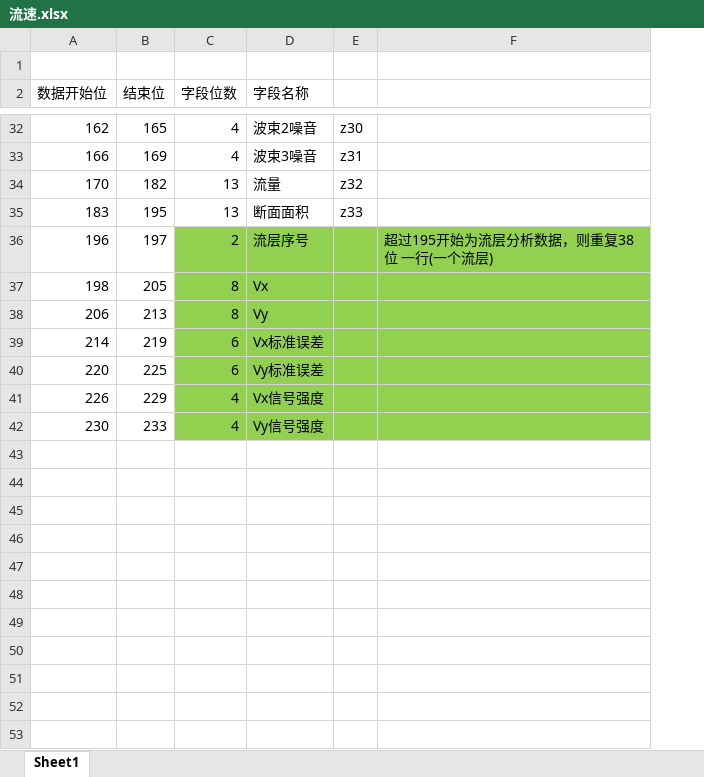
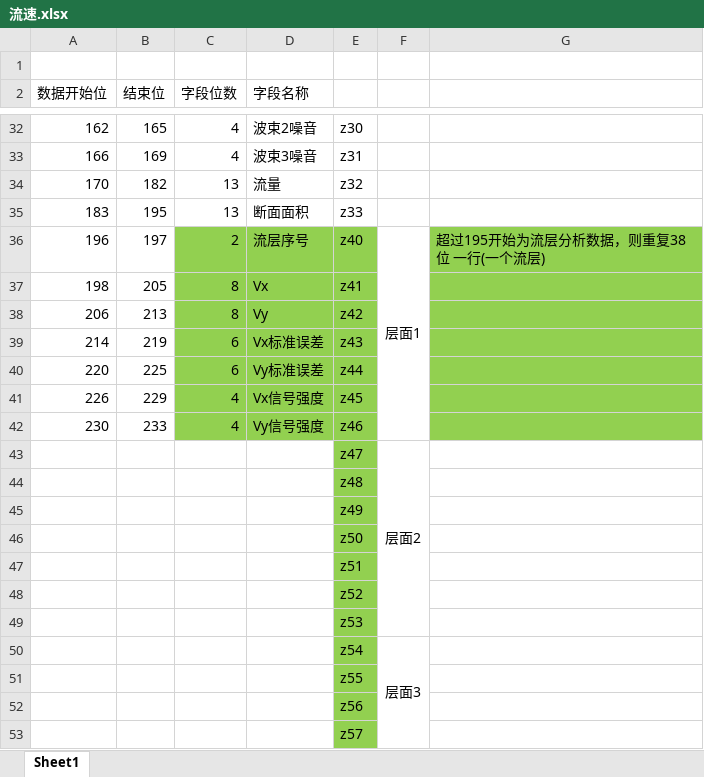
Before and after one commit to mrlong/kpb-project, an Excel workbook: doc/流速.xlsx, sheet Sheet1, drawn as a sheet; only a part is shown, gaps mark what is left out; values as stored, in another font and other column widths than the file's, no borders; the diff covers the shown part only; the diff names each change by its address in the sheet, - before the commit and + after, or states it on an @@ line.

```diff
--- a/doc/流速.xlsx (sheet Sheet1)
+++ b/doc/流速.xlsx (sheet Sheet1)
+column F, row 36: 层面1
-E36: (empty)
+E36: z40
-E37: (empty)
+E37: z41
-E38: (empty)
+E38: z42
-E39: (empty)
+E39: z43
-E40: (empty)
+E40: z44
-E41: (empty)
+E41: z45
-E42: (empty)
+E42: z46
+row 43:  |  |  |  | z47 | 层面2
+row 44:  |  |  |  | z48
+row 45:  |  |  |  | z49
+row 46:  |  |  |  | z50
+row 47:  |  |  |  | z51
+row 48:  |  |  |  | z52
+row 49:  |  |  |  | z53
+row 50:  |  |  |  | z54 | 层面3
+row 51:  |  |  |  | z55
+row 52:  |  |  |  | z56
+row 53:  |  |  |  | z57
```
Also changed, not shown: 24 added rows elsewhere in this sheet, 2 other files.
